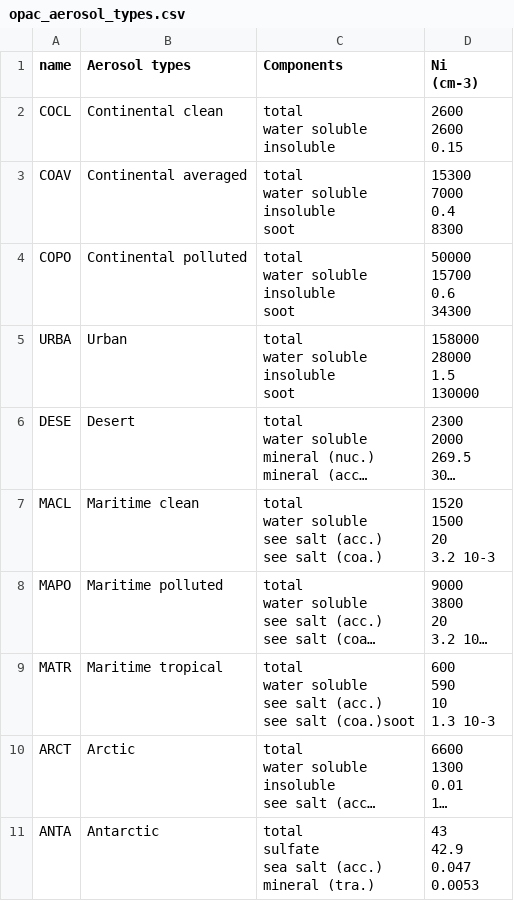
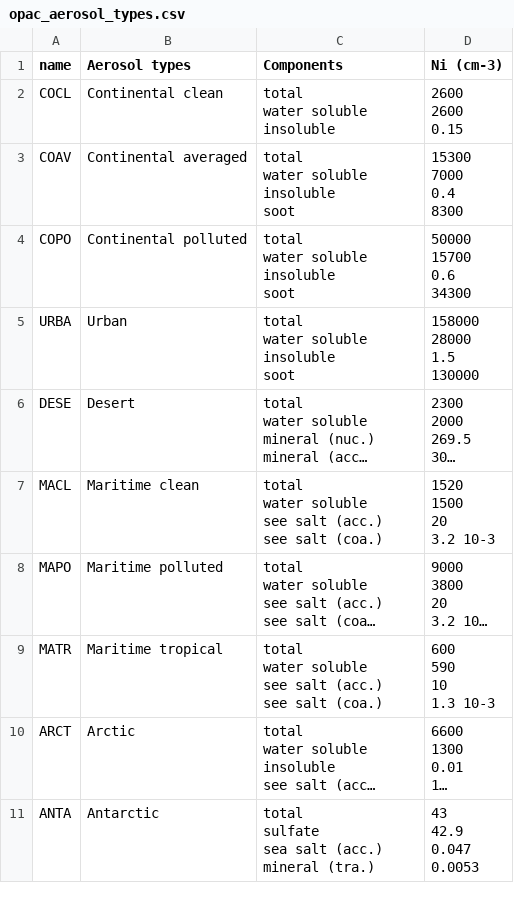
Before and after one commit to Tristanovsk/mopsmap_tbx, a CSV file: data/opac_aerosol_types.csv, drawn as a sheet; long unchanged cells end in …; ↵ is a line break in a cell; the diff names each change by its address in the sheet, - before the commit and + after, or states it on an @@ line.

```diff
--- a/data/opac_aerosol_types.csv
+++ b/data/opac_aerosol_types.csv
-D1: Ni ↵ (cm-3)
+D1: Ni (cm-3)
-C9 (Components): …see salt (coa.)soot
+C9 (Components): …see salt (coa.)
```
Also changed, not shown: data/opac_aerosol_components.csv, 19 other files.
